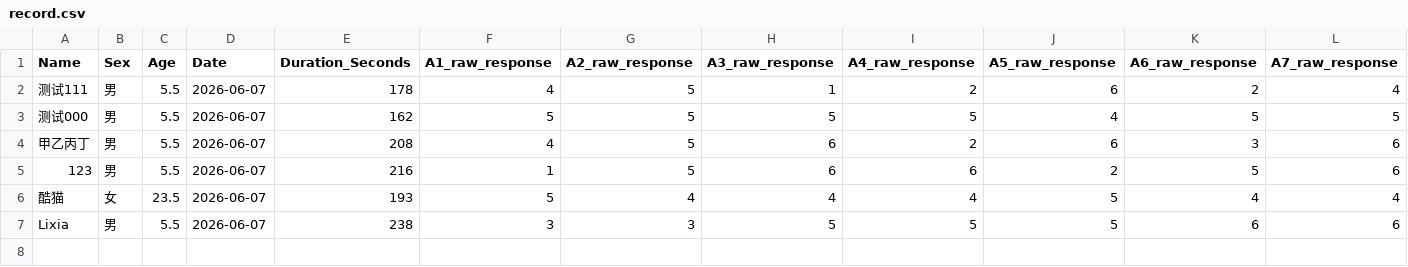
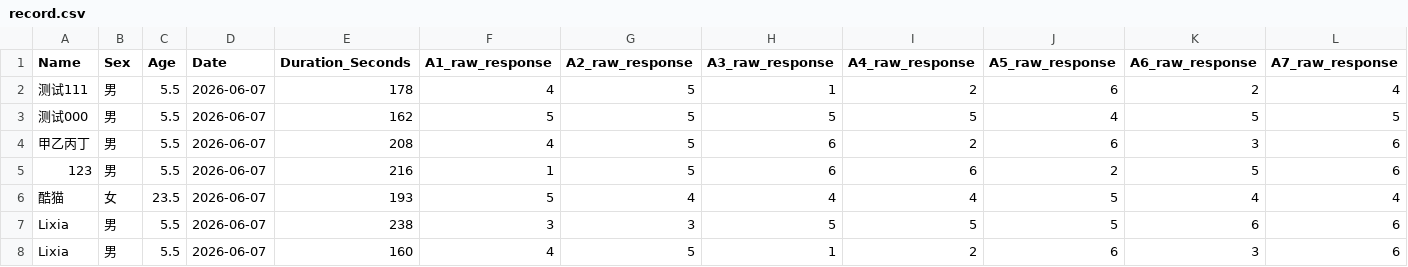
Before and after one commit to lianglixia1234/IQ-Test-and-Report, a CSV file: record.csv, drawn as a sheet; only a part is shown; rows hold the shown columns only; the diff names each change by its address in the sheet, - before the commit and + after, or states it on an @@ line.

Commit message:
Add IQ result

```diff
--- a/record.csv
+++ b/record.csv
+row 8: Lixia | 男 | 5.5 | 2026-06-07 | 160 | 4 | 5 | 1 | 2 | 6 | 3 | 6
```
